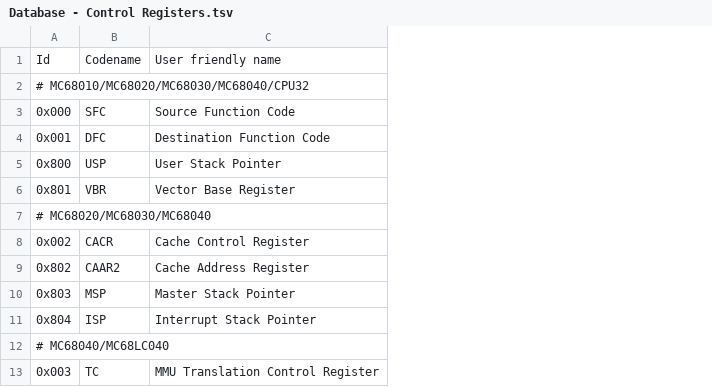
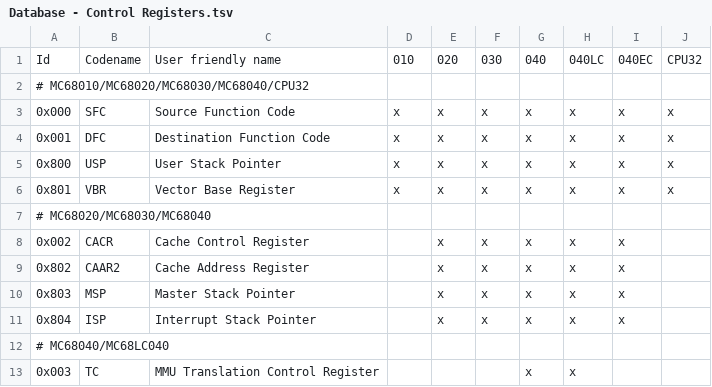
Before and after one commit to sporniket/isa68k-database, a TSV file: database/Database - Control Registers.tsv, drawn as a sheet; only a part is shown; the diff names each change by its address in the sheet, - before the commit and + after, or states it on an @@ line.

Commit message:
control register database : added support by chip variant

```diff
--- a/database/Database - Control Registers.tsv
+++ b/database/Database - Control Registers.tsv
+column D, rows 1-6: 010 |  | x | x | x | x
+column E, rows 1-11: 020 |  | x | x | x | x |  | x | x | x | x
+column F, rows 1-11: 030 |  | x | x | x | x |  | x | x | x | x
+column G, rows 1-13: 040 |  | x | x | x | x |  | x | x | x | x |  | x
+column H, rows 1-13: 040LC |  | x | x | x | x |  | x | x | x | x |  | x
+column I, rows 1-11: 040EC |  | x | x | x | x |  | x | x | x | x
+column J, rows 1-6: CPU32 |  | x | x | x | x
```
